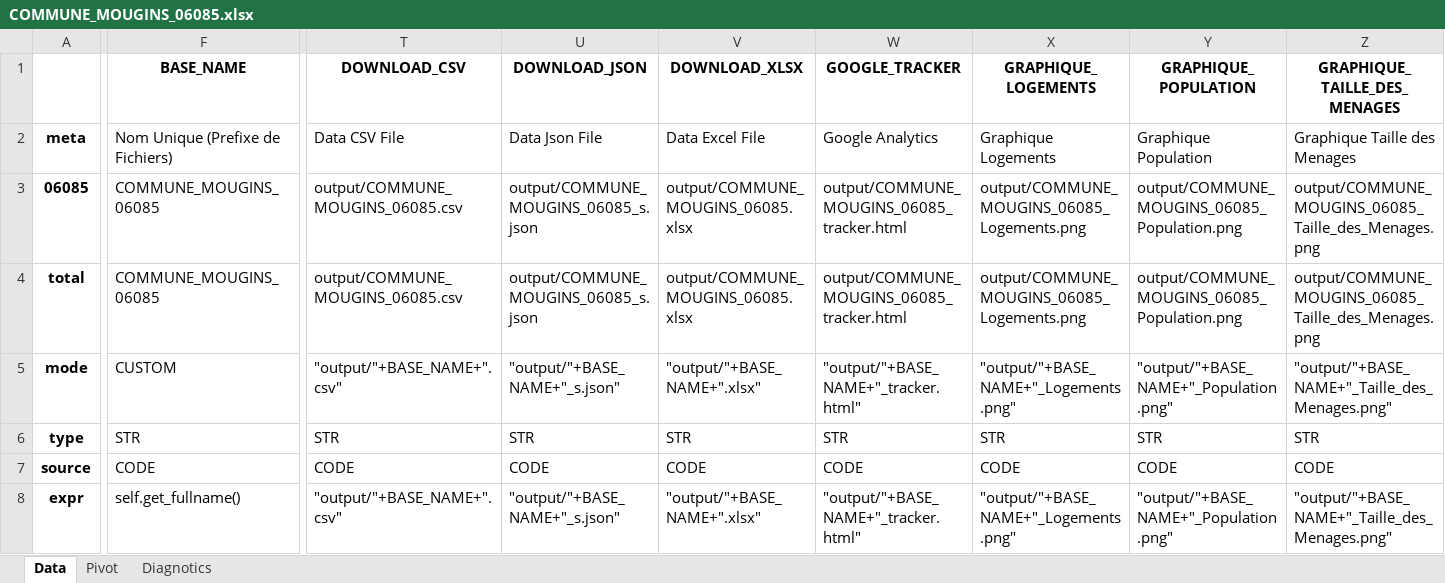
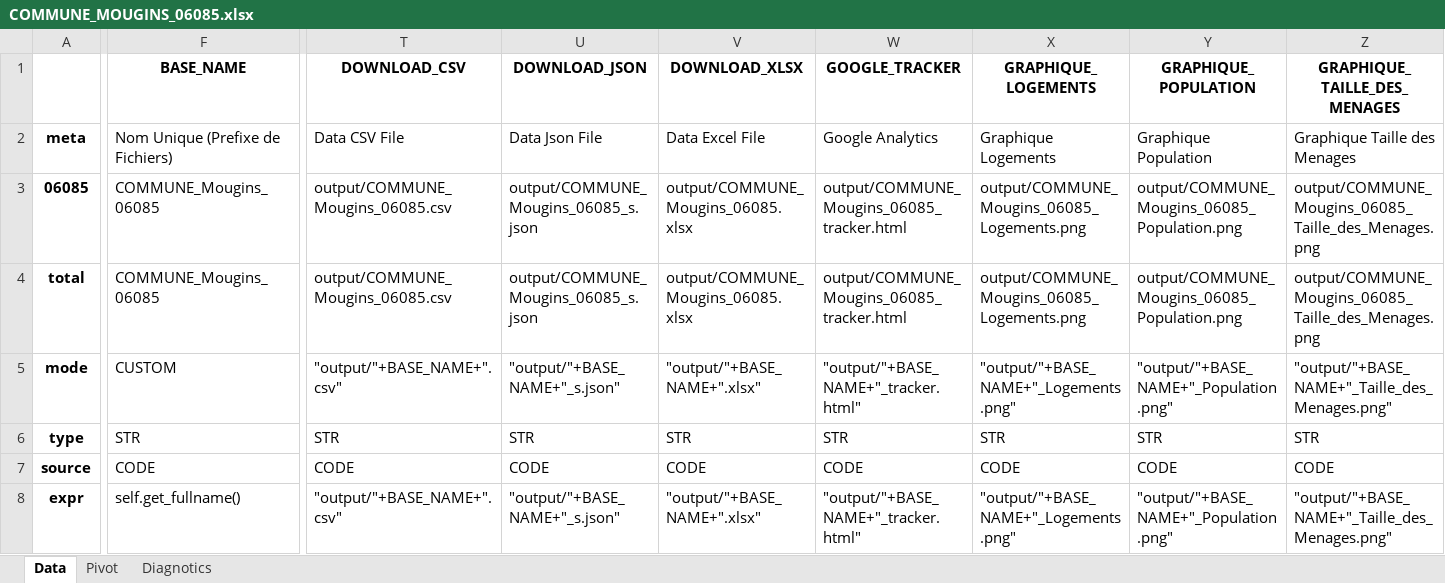
Before and after one commit to bheuse/ConsommationFonciere, an Excel workbook: output/COMMUNE_MOUGINS_06085.xlsx, sheet Data, drawn as a sheet; only a part is shown, gaps mark what is left out; values as stored, in another font and other column widths than the file's, no borders; the diff covers the shown part only; the diff names each change by its address in the sheet, - before the commit and + after, or states it on an @@ line.

```diff
--- a/output/COMMUNE_MOUGINS_06085.xlsx (sheet Data)
+++ b/output/COMMUNE_MOUGINS_06085.xlsx (sheet Data)
-F3:F4 (BASE_NAME): COMMUNE_MOUGINS_06085
+F3:F4 (BASE_NAME): COMMUNE_Mougins_06085
-T3:T4 (DOWNLOAD_CSV): output/COMMUNE_MOUGINS_06085.csv
+T3:T4 (DOWNLOAD_CSV): output/COMMUNE_Mougins_06085.csv
-U3:U4 (DOWNLOAD_JSON): output/COMMUNE_MOUGINS_06085_s.json
+U3:U4 (DOWNLOAD_JSON): output/COMMUNE_Mougins_06085_s.json
-V3:V4 (DOWNLOAD_XLSX): output/COMMUNE_MOUGINS_06085.xlsx
+V3:V4 (DOWNLOAD_XLSX): output/COMMUNE_Mougins_06085.xlsx
-W3:W4 (GOOGLE_TRACKER): output/COMMUNE_MOUGINS_06085_tracker.html
+W3:W4 (GOOGLE_TRACKER): output/COMMUNE_Mougins_06085_tracker.html
-X3:X4 (GRAPHIQUE_LOGEMENTS): output/COMMUNE_MOUGINS_06085_Logements.png
+X3:X4 (GRAPHIQUE_LOGEMENTS): output/COMMUNE_Mougins_06085_Logements.png
-Y3:Y4 (GRAPHIQUE_POPULATION): output/COMMUNE_MOUGINS_06085_Population.png
+Y3:Y4 (GRAPHIQUE_POPULATION): output/COMMUNE_Mougins_06085_Population.png
-Z3:Z4 (GRAPHIQUE_TAILLE_DES_MENAGES): output/COMMUNE_MOUGINS_06085_Taille_des_Menages.png
+Z3:Z4 (GRAPHIQUE_TAILLE_DES_MENAGES): output/COMMUNE_Mougins_06085_Taille_des_Menages.png
```
Also changed, not shown: 4 edited cells elsewhere in this sheet, sheet Pivot, 1 other file.
